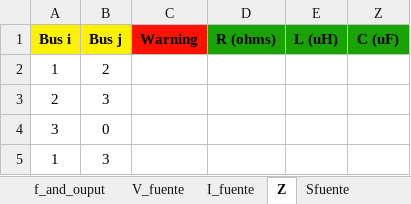
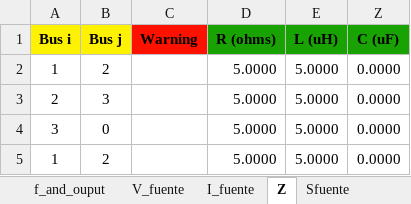
Before and after one commit to Arnorwer/Proyecto-Redes-Abr-Jul, an Excel workbook: data_io_copia.xlsx, sheet Z, drawn as a sheet; values as stored, in another font and other column widths than the file's, no borders; removed rows and columns are numbered as before the commit, all else as after; the diff names each change by its address in the sheet, - before the commit and + after, or states it on an @@ line.

```diff
--- a/data_io_copia.xlsx (sheet Z)
+++ b/data_io_copia.xlsx (sheet Z)
-D2:D4 (R (ohms)): (empty)
+D2:D4 (R (ohms)): 5.0000
-E2:E4 (L (uH)): (empty)
+E2:E4 (L (uH)): 5.0000
-Z2:Z4 (C (uF)): (empty)
+Z2:Z4 (C (uF)): 0.0000
-row 5: 1 | 3
+row 5: 1 | 2 |  | 5.0000 | 5.0000 | 0.0000
```
Also changed, not shown: sheet I_fuente, sheet V_fuente, 1 other file.
